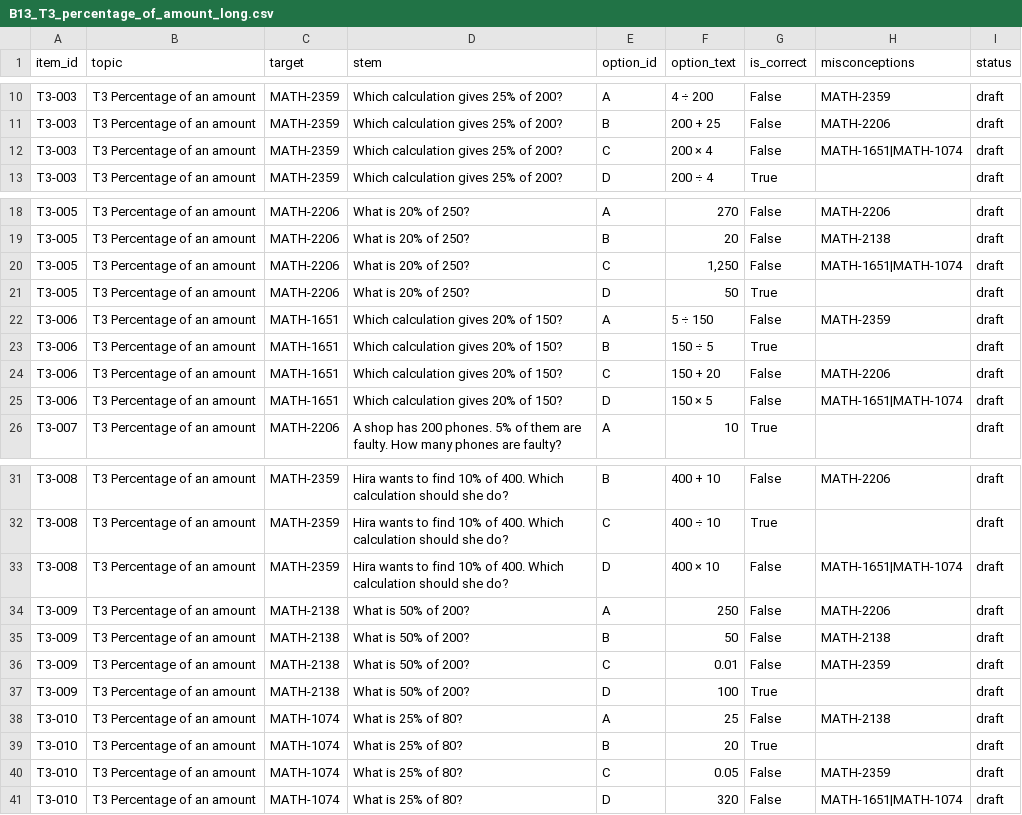
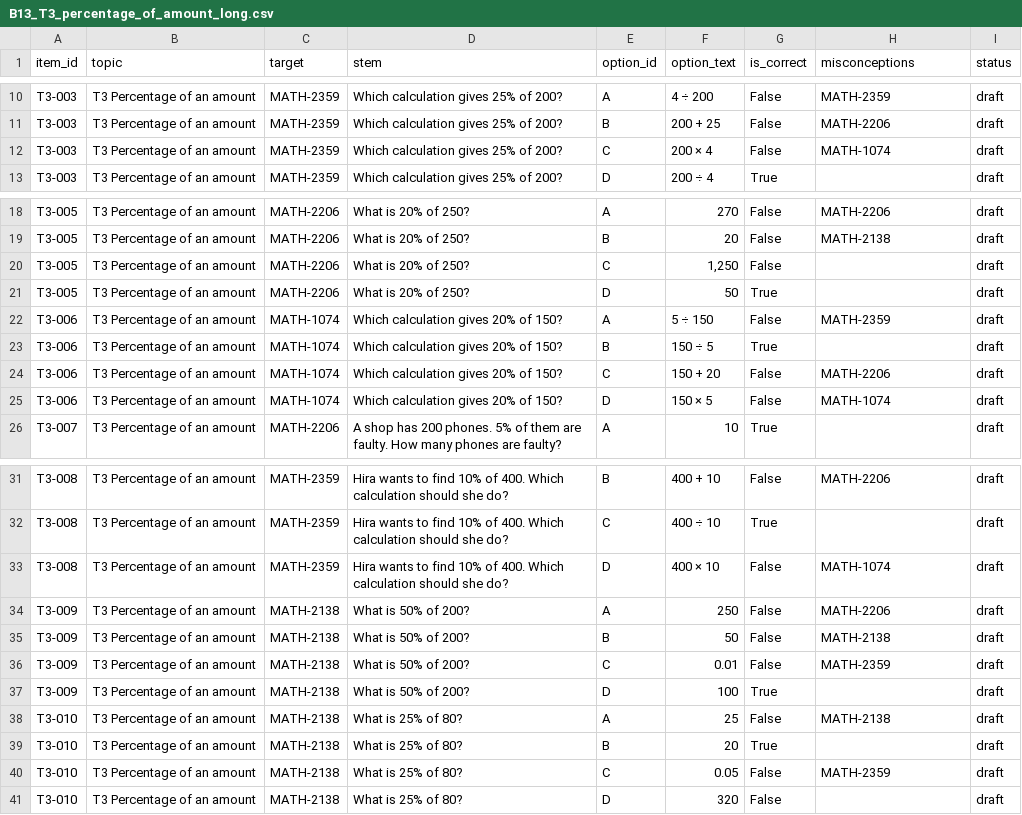
Before and after one commit to sonder-fyp/SONDER, a CSV file: data/Maths_v2/batches/B13_T3_percentage_of_amount_long.csv, drawn as a sheet; only a part is shown, gaps mark what is left out.

```diff
--- a/data/Maths_v2/batches/B13_T3_percentage_of_amount_long.csv
+++ b/data/Maths_v2/batches/B13_T3_percentage_of_amount_long.csv
@@ -11,3 +11,3 @@ T3-003,T3 Percentage of an amount,MATH-2359,Which calculation gives 25% of 200?,
 T3-003,T3 Percentage of an amount,MATH-2359,Which calculation gives 25% of 200?,B,200 + 25,False,MATH-2206,draft
-T3-003,T3 Percentage of an amount,MATH-2359,Which calculation gives 25% of 200?,C,200 × 4,False,MATH-1651|MATH-1074,draft
+T3-003,T3 Percentage of an amount,MATH-2359,Which calculation gives 25% of 200?,C,200 × 4,False,MATH-1074,draft
 T3-003,T3 Percentage of an amount,MATH-2359,Which calculation gives 25% of 200?,D,200 ÷ 4,True,,draft
@@ -19,8 +19,8 @@ T3-005,T3 Percentage of an amount,MATH-2206,What is 20% of 250?,A,270,False,MATH
 T3-005,T3 Percentage of an amount,MATH-2206,What is 20% of 250?,B,20,False,MATH-2138,draft
-T3-005,T3 Percentage of an amount,MATH-2206,What is 20% of 250?,C,"1,250",False,MATH-1651|MATH-1074,draft
+T3-005,T3 Percentage of an amount,MATH-2206,What is 20% of 250?,C,"1,250",False,,draft
 T3-005,T3 Percentage of an amount,MATH-2206,What is 20% of 250?,D,50,True,,draft
-T3-006,T3 Percentage of an amount,MATH-1651,Which calculation gives 20% of 150?,A,5 ÷ 150,False,MATH-2359,draft
-T3-006,T3 Percentage of an amount,MATH-1651,Which calculation gives 20% of 150?,B,150 ÷ 5,True,,draft
-T3-006,T3 Percentage of an amount,MATH-1651,Which calculation gives 20% of 150?,C,150 + 20,False,MATH-2206,draft
-T3-006,T3 Percentage of an amount,MATH-1651,Which calculation gives 20% of 150?,D,150 × 5,False,MATH-1651|MATH-1074,draft
+T3-006,T3 Percentage of an amount,MATH-1074,Which calculation gives 20% of 150?,A,5 ÷ 150,False,MATH-2359,draft
+T3-006,T3 Percentage of an amount,MATH-1074,Which calculation gives 20% of 150?,B,150 ÷ 5,True,,draft
+T3-006,T3 Percentage of an amount,MATH-1074,Which calculation gives 20% of 150?,C,150 + 20,False,MATH-2206,draft
+T3-006,T3 Percentage of an amount,MATH-1074,Which calculation gives 20% of 150?,D,150 × 5,False,MATH-1074,draft
 T3-007,T3 Percentage of an amount,MATH-2206,A shop has 200 phones. 5% of them are faulty. How many phones are faulty?,A,10,True,,draft
@@ -32,3 +32,3 @@ T3-008,T3 Percentage of an amount,MATH-2359,Hira wants to find 10% of 400. Which
 T3-008,T3 Percentage of an amount,MATH-2359,Hira wants to find 10% of 400. Which calculation should she do?,C,400 ÷ 10,True,,draft
-T3-008,T3 Percentage of an amount,MATH-2359,Hira wants to find 10% of 400. Which calculation should she do?,D,400 × 10,False,MATH-1651|MATH-1074,draft
+T3-008,T3 Percentage of an amount,MATH-2359,Hira wants to find 10% of 400. Which calculation should she do?,D,400 × 10,False,MATH-1074,draft
 T3-009,T3 Percentage of an amount,MATH-2138,What is 50% of 200?,A,250,False,MATH-2206,draft
@@ -37,5 +37,5 @@ T3-009,T3 Percentage of an amount,MATH-2138,What is 50% of 200?,C,0.01,False,MAT
 T3-009,T3 Percentage of an amount,MATH-2138,What is 50% of 200?,D,100,True,,draft
-T3-010,T3 Percentage of an amount,MATH-1074,What is 25% of 80?,A,25,False,MATH-2138,draft
-T3-010,T3 Percentage of an amount,MATH-1074,What is 25% of 80?,B,20,True,,draft
-T3-010,T3 Percentage of an amount,MATH-1074,What is 25% of 80?,C,0.05,False,MATH-2359,draft
-T3-010,T3 Percentage of an amount,MATH-1074,What is 25% of 80?,D,320,False,MATH-1651|MATH-1074,draft
+T3-010,T3 Percentage of an amount,MATH-2138,What is 25% of 80?,A,25,False,MATH-2138,draft
+T3-010,T3 Percentage of an amount,MATH-2138,What is 25% of 80?,B,20,True,,draft
+T3-010,T3 Percentage of an amount,MATH-2138,What is 25% of 80?,C,0.05,False,MATH-2359,draft
+T3-010,T3 Percentage of an amount,MATH-2138,What is 25% of 80?,D,320,False,,draft
```
Also changed, not shown: data/Maths_v2/bank/items.csv, 11 other files.
